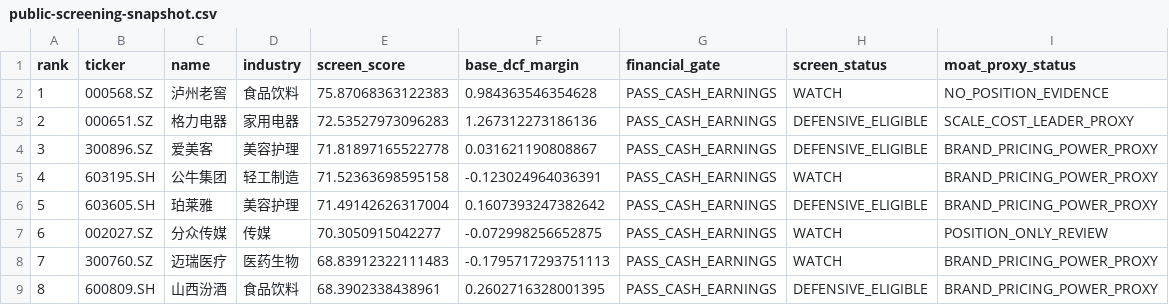
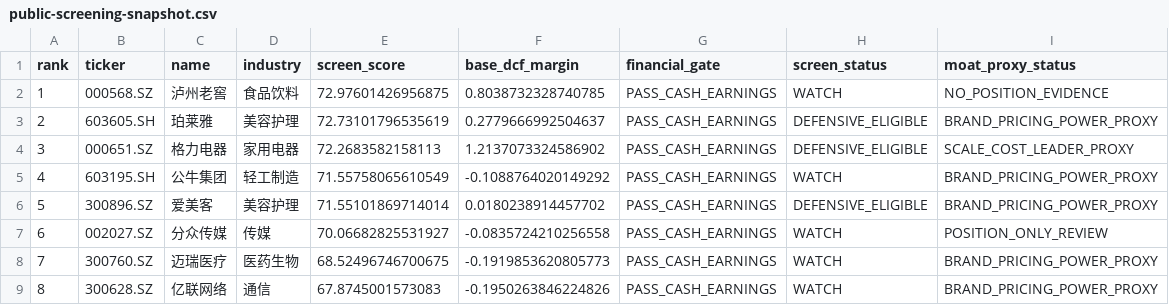
Before and after one commit to MIngQian04/margin-of-safety-investment-research-platform, a CSV file: docs/public-screening-snapshot.csv, drawn as a sheet.

Commit message:
Publish 2026-10-30 portfolio snapshot

```diff
--- a/docs/public-screening-snapshot.csv
+++ b/docs/public-screening-snapshot.csv
@@ -1,9 +1,9 @@
 rank,ticker,name,industry,screen_score,base_dcf_margin,financial_gate,screen_status,moat_proxy_status
-1,000568.SZ,泸州老窖,食品饮料,75.87068363122383,0.984363546354628,PASS_CASH_EARNINGS,WATCH,NO_POSITION_EVIDENCE
-2,000651.SZ,格力电器,家用电器,72.53527973096283,1.267312273186136,PASS_CASH_EARNINGS,DEFENSIVE_ELIGIBLE,SCALE_COST_LEADER_PROXY
-3,300896.SZ,爱美客,美容护理,71.81897165522778,0.031621190808867,PASS_CASH_EARNINGS,DEFENSIVE_ELIGIBLE,BRAND_PRICING_POWER_PROXY
-4,603195.SH,公牛集团,轻工制造,71.52363698595158,-0.123024964036391,PASS_CASH_EARNINGS,WATCH,BRAND_PRICING_POWER_PROXY
-5,603605.SH,珀莱雅,美容护理,71.49142626317004,0.1607393247382642,PASS_CASH_EARNINGS,DEFENSIVE_ELIGIBLE,BRAND_PRICING_POWER_PROXY
-6,002027.SZ,分众传媒,传媒,70.3050915042277,-0.072998256652875,PASS_CASH_EARNINGS,WATCH,POSITION_ONLY_REVIEW
-7,300760.SZ,迈瑞医疗,医药生物,68.83912322111483,-0.1795717293751113,PASS_CASH_EARNINGS,WATCH,BRAND_PRICING_POWER_PROXY
-8,600809.SH,山西汾酒,食品饮料,68.3902338438961,0.2602716328001395,PASS_CASH_EARNINGS,DEFENSIVE_ELIGIBLE,BRAND_PRICING_POWER_PROXY
+1,000568.SZ,泸州老窖,食品饮料,72.97601426956875,0.8038732328740785,PASS_CASH_EARNINGS,WATCH,NO_POSITION_EVIDENCE
+2,603605.SH,珀莱雅,美容护理,72.73101796535619,0.2779666992504637,PASS_CASH_EARNINGS,DEFENSIVE_ELIGIBLE,BRAND_PRICING_POWER_PROXY
+3,000651.SZ,格力电器,家用电器,72.2683582158113,1.2137073324586902,PASS_CASH_EARNINGS,DEFENSIVE_ELIGIBLE,SCALE_COST_LEADER_PROXY
+4,603195.SH,公牛集团,轻工制造,71.55758065610549,-0.1088764020149292,PASS_CASH_EARNINGS,WATCH,BRAND_PRICING_POWER_PROXY
+5,300896.SZ,爱美客,美容护理,71.55101869714014,0.0180238914457702,PASS_CASH_EARNINGS,DEFENSIVE_ELIGIBLE,BRAND_PRICING_POWER_PROXY
+6,002027.SZ,分众传媒,传媒,70.06682825531927,-0.0835724210256558,PASS_CASH_EARNINGS,WATCH,POSITION_ONLY_REVIEW
+7,300760.SZ,迈瑞医疗,医药生物,68.52496746700675,-0.1919853620805773,PASS_CASH_EARNINGS,WATCH,BRAND_PRICING_POWER_PROXY
+8,300628.SZ,亿联网络,通信,67.8745001573083,-0.1950263846224826,PASS_CASH_EARNINGS,WATCH,BRAND_PRICING_POWER_PROXY
```
Also changed, not shown: 1 other file.
